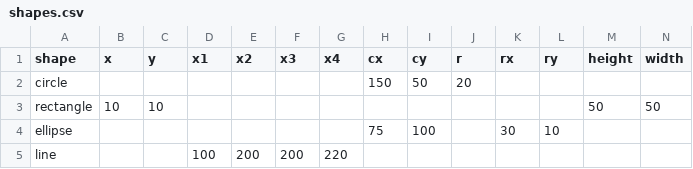
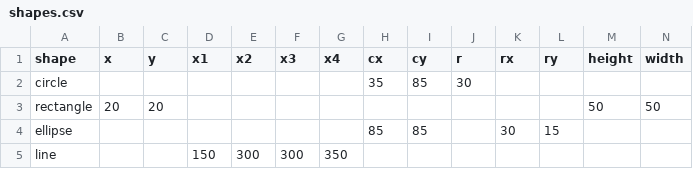
Before and after one commit to gokulviijayakumar/gokulvijayakumar.github.io, a CSV file: shapes.csv, drawn as a sheet; only a part is shown; the diff names each change by its address in the sheet, - before the commit and + after, or states it on an @@ line.

Commit message:
final update

```diff
--- a/shapes.csv
+++ b/shapes.csv
-H2 (cx): 150
+H2 (cx): 35
-I2 (cy): 50
+I2 (cy): 85
-J2 (r): 20
+J2 (r): 30
-B3 (x): 10
+B3 (x): 20
-C3 (y): 10
+C3 (y): 20
-H4 (cx): 75
+H4 (cx): 85
-I4 (cy): 100
+I4 (cy): 85
-L4 (ry): 10
+L4 (ry): 15
-D5 (x1): 100
+D5 (x1): 150
-E5 (x2): 200
+E5 (x2): 300
-F5 (x3): 200
+F5 (x3): 300
-G5 (x4): 220
+G5 (x4): 350
```
